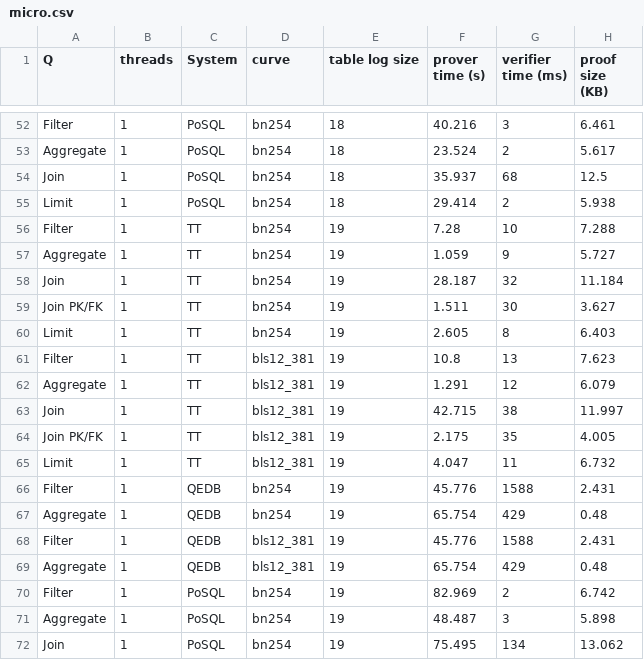
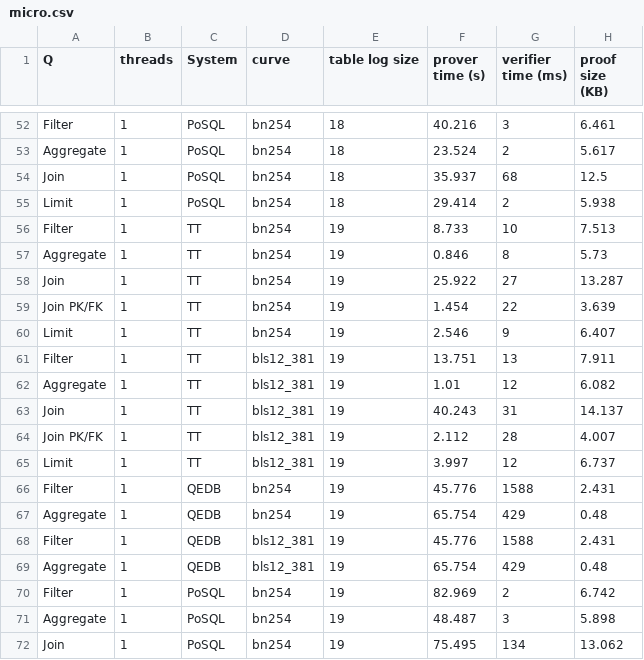
Before and after one commit to arkworks-rs/truth-table, a CSV file: tt-results/tidy/micro.csv, drawn as a sheet; only a part is shown, gaps mark what is left out; the diff covers the shown part only.

```diff
--- a/tt-results/tidy/micro.csv
+++ b/tt-results/tidy/micro.csv
@@ -55,12 +55,12 @@ Join,1,PoSQL,bn254,18,35.937,68,12.5
 Limit,1,PoSQL,bn254,18,29.414,2,5.938
-Filter,1,TT,bn254,19,7.28,10,7.288
-Aggregate,1,TT,bn254,19,1.059,9,5.727
-Join,1,TT,bn254,19,28.187,32,11.184
-Join PK/FK,1,TT,bn254,19,1.511,30,3.627
-Limit,1,TT,bn254,19,2.605,8,6.403
-Filter,1,TT,bls12_381,19,10.8,13,7.623
-Aggregate,1,TT,bls12_381,19,1.291,12,6.079
-Join,1,TT,bls12_381,19,42.715,38,11.997
-Join PK/FK,1,TT,bls12_381,19,2.175,35,4.005
-Limit,1,TT,bls12_381,19,4.047,11,6.732
+Filter,1,TT,bn254,19,8.733,10,7.513
+Aggregate,1,TT,bn254,19,0.846,8,5.73
+Join,1,TT,bn254,19,25.922,27,13.287
+Join PK/FK,1,TT,bn254,19,1.454,22,3.639
+Limit,1,TT,bn254,19,2.546,9,6.407
+Filter,1,TT,bls12_381,19,13.751,13,7.911
+Aggregate,1,TT,bls12_381,19,1.01,12,6.082
+Join,1,TT,bls12_381,19,40.243,31,14.137
+Join PK/FK,1,TT,bls12_381,19,2.112,28,4.007
+Limit,1,TT,bls12_381,19,3.997,12,6.737
 Filter,1,QEDB,bn254,19,45.776,1588,2.431
```
Also changed, not shown: 73 edited cells elsewhere in this file, tt-results/tidy/tpch.csv, tt-results/tidy/tpch_optall.csv, 14 other files.
